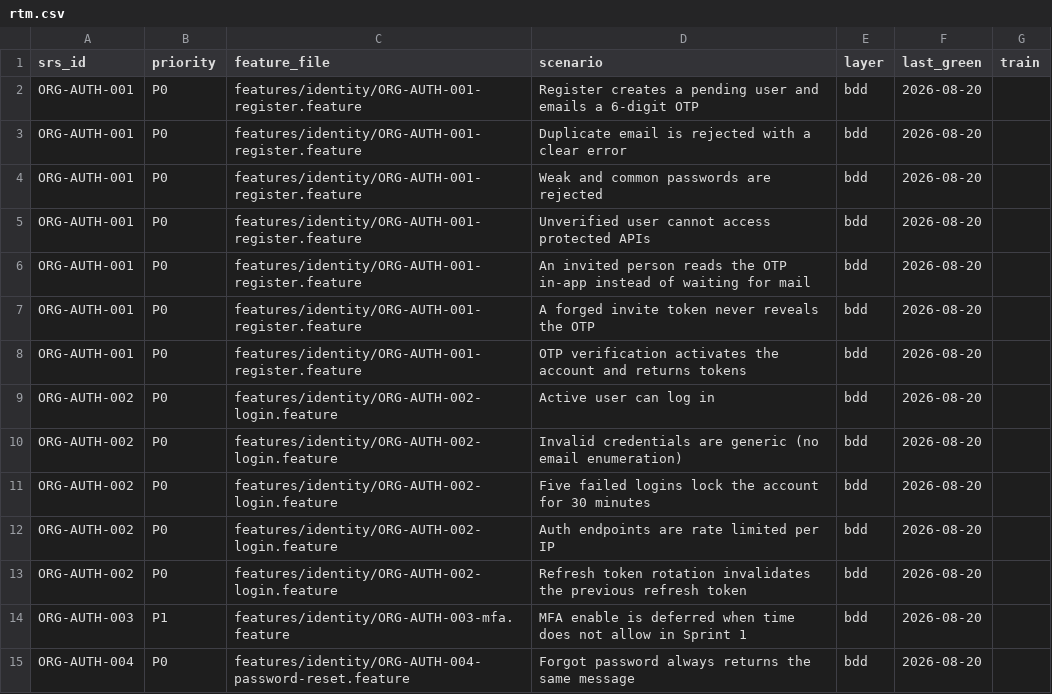
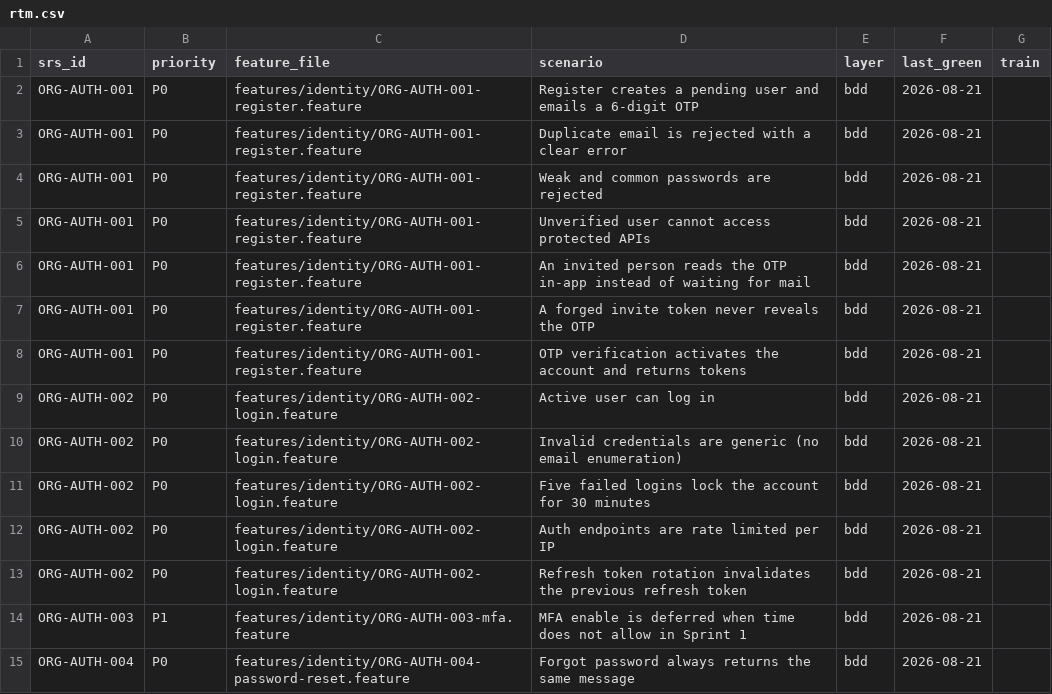
Before and after one commit to ObaidulKabir/zoco, a CSV file: docs/qa/rtm.csv, drawn as a sheet; only a part is shown; the diff covers the shown part only.

Commit message:
docs(qa): update Requirements Traceability Matrix for Sprint 3 (52/52 green)

```diff
--- a/docs/qa/rtm.csv
+++ b/docs/qa/rtm.csv
@@ -1,15 +1,15 @@
 srs_id,priority,feature_file,scenario,layer,last_green,train
-ORG-AUTH-001,P0,features/identity/ORG-AUTH-001-register.feature,Register creates a pending user and emails a 6-digit OTP,bdd,2026-08-20,
-ORG-AUTH-001,P0,features/identity/ORG-AUTH-001-register.feature,Duplicate email is rejected with a clear error,bdd,2026-08-20,
-ORG-AUTH-001,P0,features/identity/ORG-AUTH-001-register.feature,Weak and common passwords are rejected,bdd,2026-08-20,
-ORG-AUTH-001,P0,features/identity/ORG-AUTH-001-register.feature,Unverified user cannot access protected APIs,bdd,2026-08-20,
-ORG-AUTH-001,P0,features/identity/ORG-AUTH-001-register.feature,An invited person reads the OTP in-app instead of waiting for mail,bdd,2026-08-20,
-ORG-AUTH-001,P0,features/identity/ORG-AUTH-001-register.feature,A forged invite token never reveals the OTP,bdd,2026-08-20,
-ORG-AUTH-001,P0,features/identity/ORG-AUTH-001-register.feature,OTP verification activates the account and returns tokens,bdd,2026-08-20,
-ORG-AUTH-002,P0,features/identity/ORG-AUTH-002-login.feature,Active user can log in,bdd,2026-08-20,
-ORG-AUTH-002,P0,features/identity/ORG-AUTH-002-login.feature,Invalid credentials are generic (no email enumeration),bdd,2026-08-20,
-ORG-AUTH-002,P0,features/identity/ORG-AUTH-002-login.feature,Five failed logins lock the account for 30 minutes,bdd,2026-08-20,
-ORG-AUTH-002,P0,features/identity/ORG-AUTH-002-login.feature,Auth endpoints are rate limited per IP,bdd,2026-08-20,
-ORG-AUTH-002,P0,features/identity/ORG-AUTH-002-login.feature,Refresh token rotation invalidates the previous refresh token,bdd,2026-08-20,
-ORG-AUTH-003,P1,features/identity/ORG-AUTH-003-mfa.feature,MFA enable is deferred when time does not allow in Sprint 1,bdd,2026-08-20,
-ORG-AUTH-004,P0,features/identity/ORG-AUTH-004-password-reset.feature,Forgot password always returns the same message,bdd,2026-08-20,
+ORG-AUTH-001,P0,features/identity/ORG-AUTH-001-register.feature,Register creates a pending user and emails a 6-digit OTP,bdd,2026-08-21,
+ORG-AUTH-001,P0,features/identity/ORG-AUTH-001-register.feature,Duplicate email is rejected with a clear error,bdd,2026-08-21,
+ORG-AUTH-001,P0,features/identity/ORG-AUTH-001-register.feature,Weak and common passwords are rejected,bdd,2026-08-21,
+ORG-AUTH-001,P0,features/identity/ORG-AUTH-001-register.feature,Unverified user cannot access protected APIs,bdd,2026-08-21,
+ORG-AUTH-001,P0,features/identity/ORG-AUTH-001-register.feature,An invited person reads the OTP in-app instead of waiting for mail,bdd,2026-08-21,
+ORG-AUTH-001,P0,features/identity/ORG-AUTH-001-register.feature,A forged invite token never reveals the OTP,bdd,2026-08-21,
+ORG-AUTH-001,P0,features/identity/ORG-AUTH-001-register.feature,OTP verification activates the account and returns tokens,bdd,2026-08-21,
+ORG-AUTH-002,P0,features/identity/ORG-AUTH-002-login.feature,Active user can log in,bdd,2026-08-21,
+ORG-AUTH-002,P0,features/identity/ORG-AUTH-002-login.feature,Invalid credentials are generic (no email enumeration),bdd,2026-08-21,
+ORG-AUTH-002,P0,features/identity/ORG-AUTH-002-login.feature,Five failed logins lock the account for 30 minutes,bdd,2026-08-21,
+ORG-AUTH-002,P0,features/identity/ORG-AUTH-002-login.feature,Auth endpoints are rate limited per IP,bdd,2026-08-21,
+ORG-AUTH-002,P0,features/identity/ORG-AUTH-002-login.feature,Refresh token rotation invalidates the previous refresh token,bdd,2026-08-21,
+ORG-AUTH-003,P1,features/identity/ORG-AUTH-003-mfa.feature,MFA enable is deferred when time does not allow in Sprint 1,bdd,2026-08-21,
+ORG-AUTH-004,P0,features/identity/ORG-AUTH-004-password-reset.feature,Forgot password always returns the same message,bdd,2026-08-21,
```
Also changed, not shown: 16 added rows and 22 edited cells elsewhere in this file.
